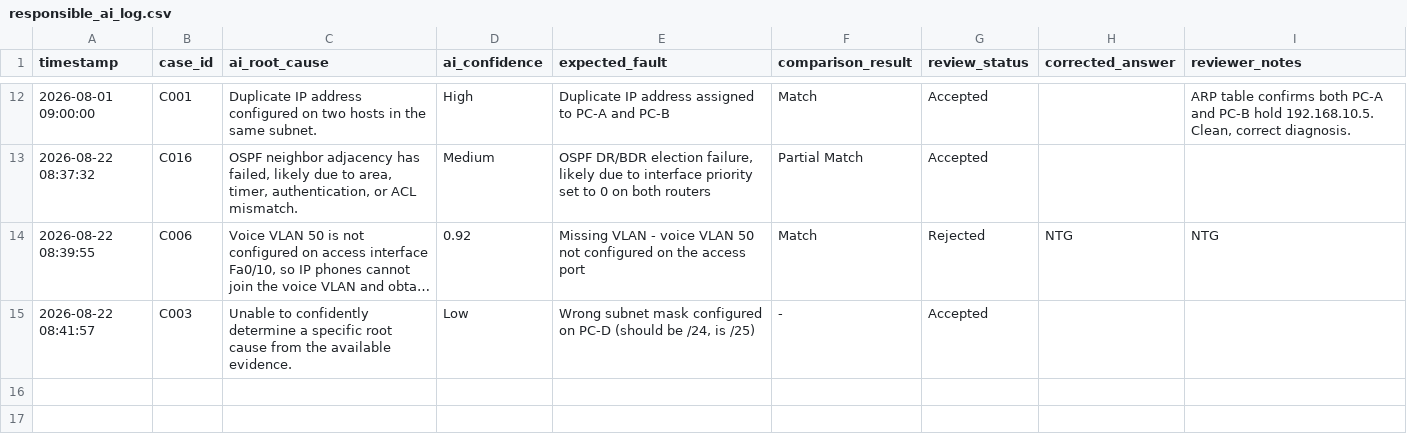
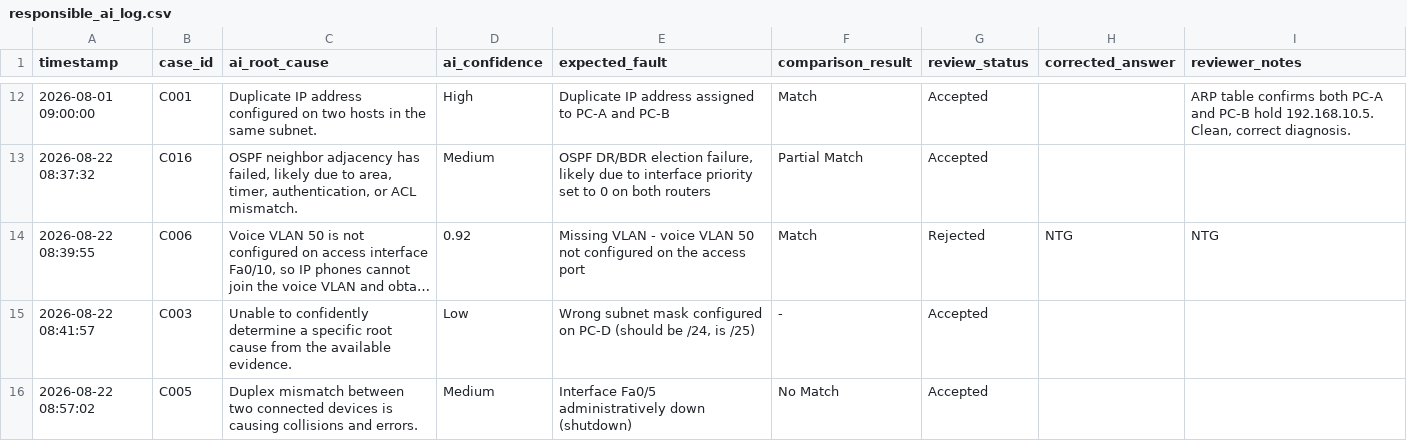
Before and after one commit to Devarajb049/NetSage_AI, a CSV file: logs/responsible_ai_log.csv, drawn as a sheet; only a part is shown, gaps mark what is left out; long unchanged cells end in …; the diff names each change by its address in the sheet, - before the commit and + after, or states it on an @@ line.

```diff
--- a/logs/responsible_ai_log.csv
+++ b/logs/responsible_ai_log.csv
+row 16: 2026-08-22 08:57:02 | C005 | Duplex mismatch between two connected devices is causing collisions and errors. | Medium | Interface Fa0/5 administratively down (shutdown) | No Match | Accepted
```
Also changed, not shown: 3 other files.
